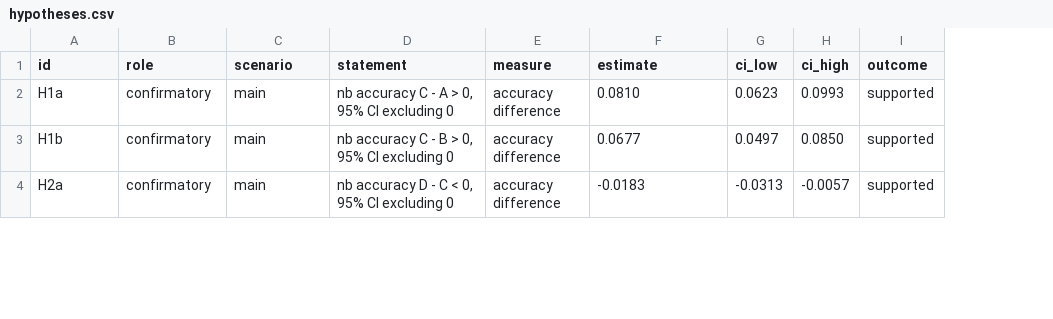
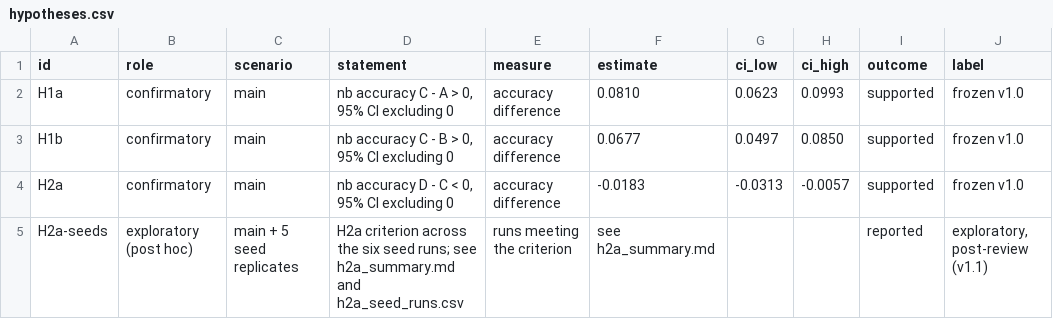
Before and after one commit to Anishpras/linked-findings-inference, a CSV file: results/hypotheses.csv, drawn as a sheet; only a part is shown; the diff covers the shown part only; the diff names each change by its address in the sheet, - before the commit and + after, or states it on an @@ line.

```diff
--- a/results/hypotheses.csv
+++ b/results/hypotheses.csv
+column J (label), rows 2-4: all frozen v1.0
+row 5: H2a-seeds | exploratory (post hoc) | main + 5 seed replicates | H2a criterion across the six seed runs; see h2a_summary.md and h2a_seed_runs.csv | runs meeting the criterion | see h2a_summary.md |  |  | reported | exploratory, post-review (v1.1)
```
Also changed, not shown: 2 added rows and 10 edited cells elsewhere in this file, results/population_oracle.csv, results/summary_utility.csv, 16 other files.
